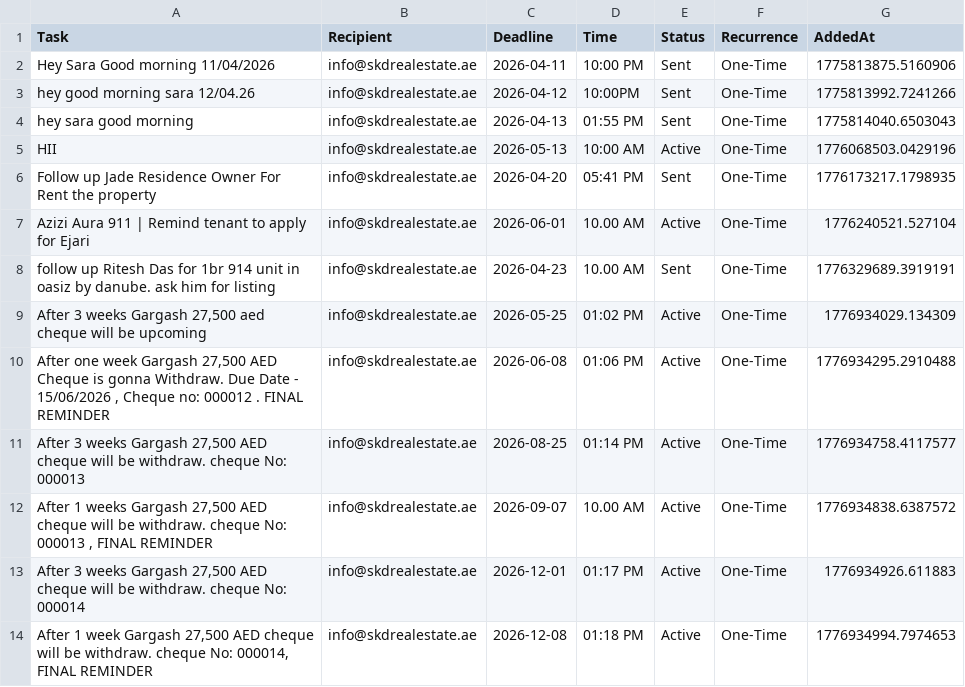
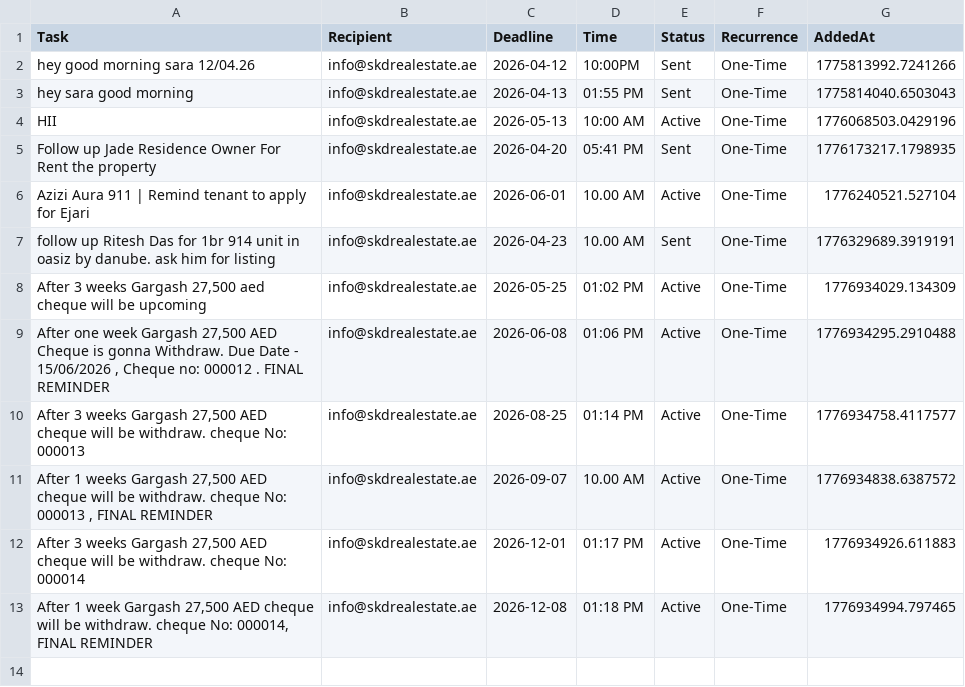
Before and after one commit to skdrealestate10-hash/my-real-estate-reminders, a CSV file: list.csv, drawn as a sheet.

Commit message:
SKD System: Update Memory

```diff
--- a/list.csv
+++ b/list.csv
@@ -1,3 +1,2 @@
 Task,Recipient,Deadline,Time,Status,Recurrence,AddedAt
-Hey Sara Good morning 11/04/2026,info@skdrealestate.ae,2026-04-11,10:00 PM,Sent,One-Time,1775813875.5160906
 hey good morning sara 12/04.26,info@skdrealestate.ae,2026-04-12,10:00PM,Sent,One-Time,1775813992.7241266
@@ -13,2 +12,2 @@ follow up Ritesh Das for 1br 914 unit in oasiz by danube. ask him for listing ,i
 "After 3 weeks Gargash 27,500 AED cheque will be withdraw. cheque No: 000014",info@skdrealestate.ae,2026-12-01,01:17 PM,Active,One-Time,1776934926.611883
-"After 1 week Gargash 27,500 AED cheque will be withdraw. cheque No: 000014, FINAL REMINDER ",info@skdrealestate.ae,2026-12-08,01:18 PM,Active,One-Time,1776934994.7974653
+"After 1 week Gargash 27,500 AED cheque will be withdraw. cheque No: 000014, FINAL REMINDER ",info@skdrealestate.ae,2026-12-08,01:18 PM,Active,One-Time,1776934994.797465
```
